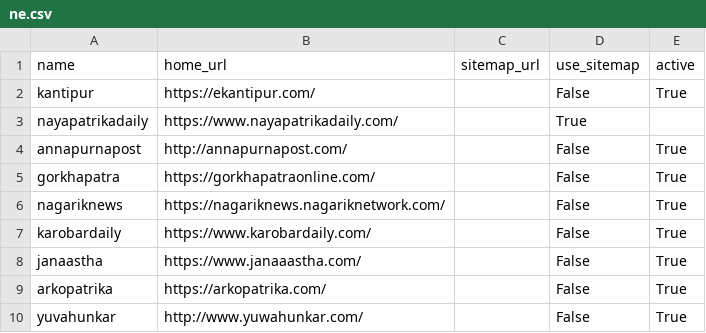
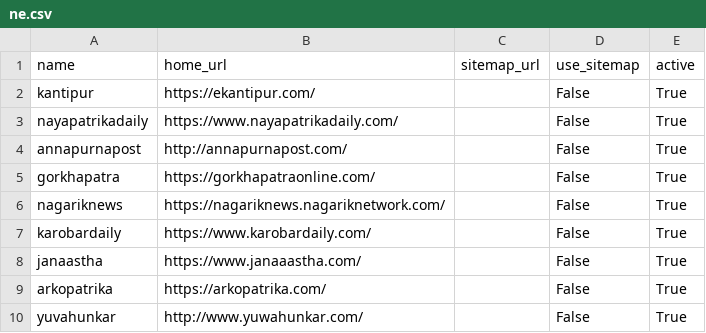
Before and after one commit to divkakwani/webcorpus, a CSV file: sources/ne.csv, drawn as a sheet.

Commit message:
fix nepali source

```diff
--- a/sources/ne.csv
+++ b/sources/ne.csv
@@ -2,3 +2,3 @@ name,home_url,sitemap_url,use_sitemap,active
 kantipur,https://ekantipur.com/,,False,True
-nayapatrikadaily,https://www.nayapatrikadaily.com/,,True
+nayapatrikadaily,https://www.nayapatrikadaily.com/,,False,True
 annapurnapost,http://annapurnapost.com/,,False,True
```
